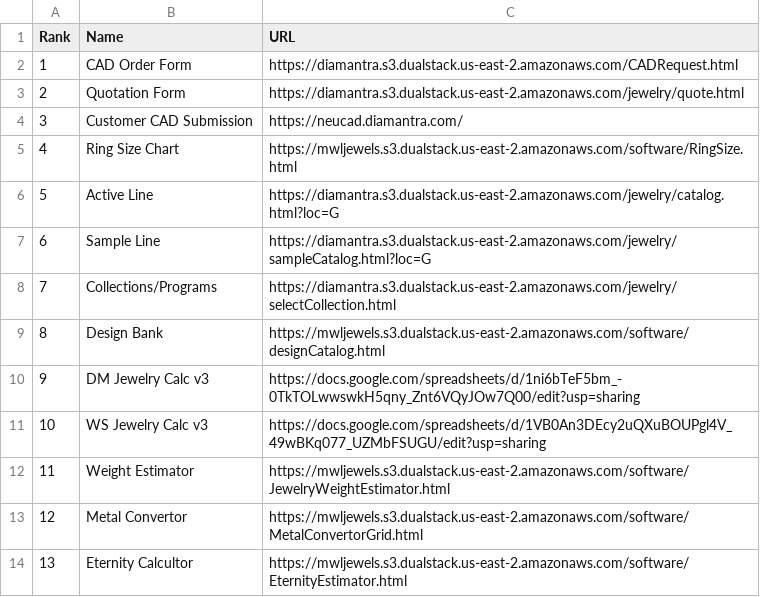
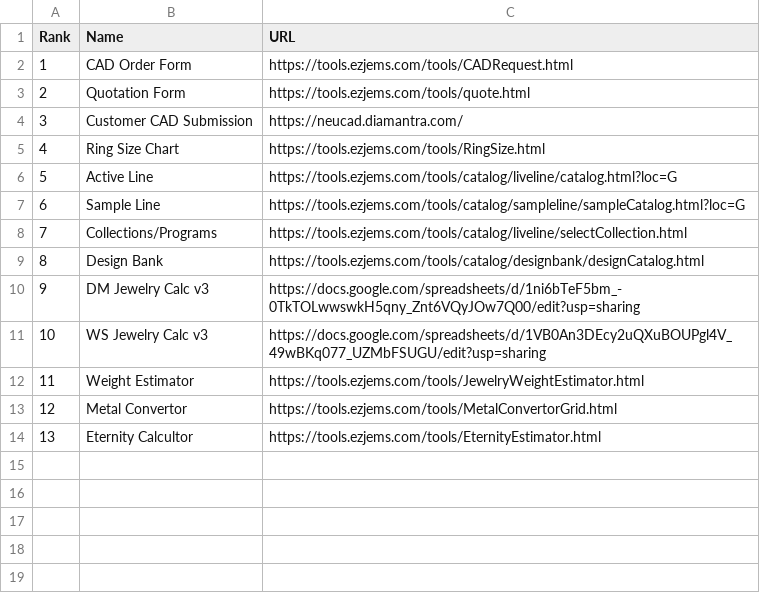
Before and after one commit to niravpmehta/jewelry-data, a CSV file: toolkit.csv, drawn as a sheet.

Commit message:
Update toolkit.csv

```diff
--- a/toolkit.csv
+++ b/toolkit.csv
@@ -1,14 +1,14 @@
 Rank,Name,URL
-1,CAD Order Form,https://diamantra.s3.dualstack.us-east-2.amazonaws.com/CADRequest.html
-2,Quotation Form,https://diamantra.s3.dualstack.us-east-2.amazonaws.com/jewelry/quote.html
+1,CAD Order Form,https://tools.ezjems.com/tools/CADRequest.html
+2,Quotation Form,https://tools.ezjems.com/tools/quote.html
 3,Customer CAD Submission,https://neucad.diamantra.com/
-4,Ring Size Chart,https://mwljewels.s3.dualstack.us-east-2.amazonaws.com/software/RingSize.html
-5,Active Line,https://diamantra.s3.dualstack.us-east-2.amazonaws.com/jewelry/catalog.html?loc=G
-6,Sample Line,https://diamantra.s3.dualstack.us-east-2.amazonaws.com/jewelry/sampleCatalog.html?loc=G
-7,Collections/Programs,https://diamantra.s3.dualstack.us-east-2.amazonaws.com/jewelry/selectCollection.html
-8,Design Bank,https://mwljewels.s3.dualstack.us-east-2.amazonaws.com/software/designCatalog.html
+4,Ring Size Chart,https://tools.ezjems.com/tools/RingSize.html
+5,Active Line,https://tools.ezjems.com/tools/catalog/liveline/catalog.html?loc=G
+6,Sample Line,https://tools.ezjems.com/tools/catalog/sampleline/sampleCatalog.html?loc=G
+7,Collections/Programs,https://tools.ezjems.com/tools/catalog/liveline/selectCollection.html
+8,Design Bank,https://tools.ezjems.com/tools/catalog/designbank/designCatalog.html
 9,DM Jewelry Calc v3,https://docs.google.com/spreadsheets/d/1ni6bTeF5bm_-0TkTOLwwswkH5qny_Znt6VQyJOw7Q00/edit?usp=sharing
 10,WS Jewelry Calc v3,https://docs.google.com/spreadsheets/d/1VB0An3DEcy2uQXuBOUPgl4V_49wBKq077_UZMbFSUGU/edit?usp=sharing
-11,Weight Estimator,https://mwljewels.s3.dualstack.us-east-2.amazonaws.com/software/JewelryWeightEstimator.html
-12,Metal Convertor,https://mwljewels.s3.dualstack.us-east-2.amazonaws.com/software/MetalConvertorGrid.html
-13,Eternity Calcultor,https://mwljewels.s3.dualstack.us-east-2.amazonaws.com/software/EternityEstimator.html
+11,Weight Estimator,https://tools.ezjems.com/tools/JewelryWeightEstimator.html
+12,Metal Convertor,https://tools.ezjems.com/tools/MetalConvertorGrid.html
+13,Eternity Calcultor,https://tools.ezjems.com/tools/EternityEstimator.html
```
